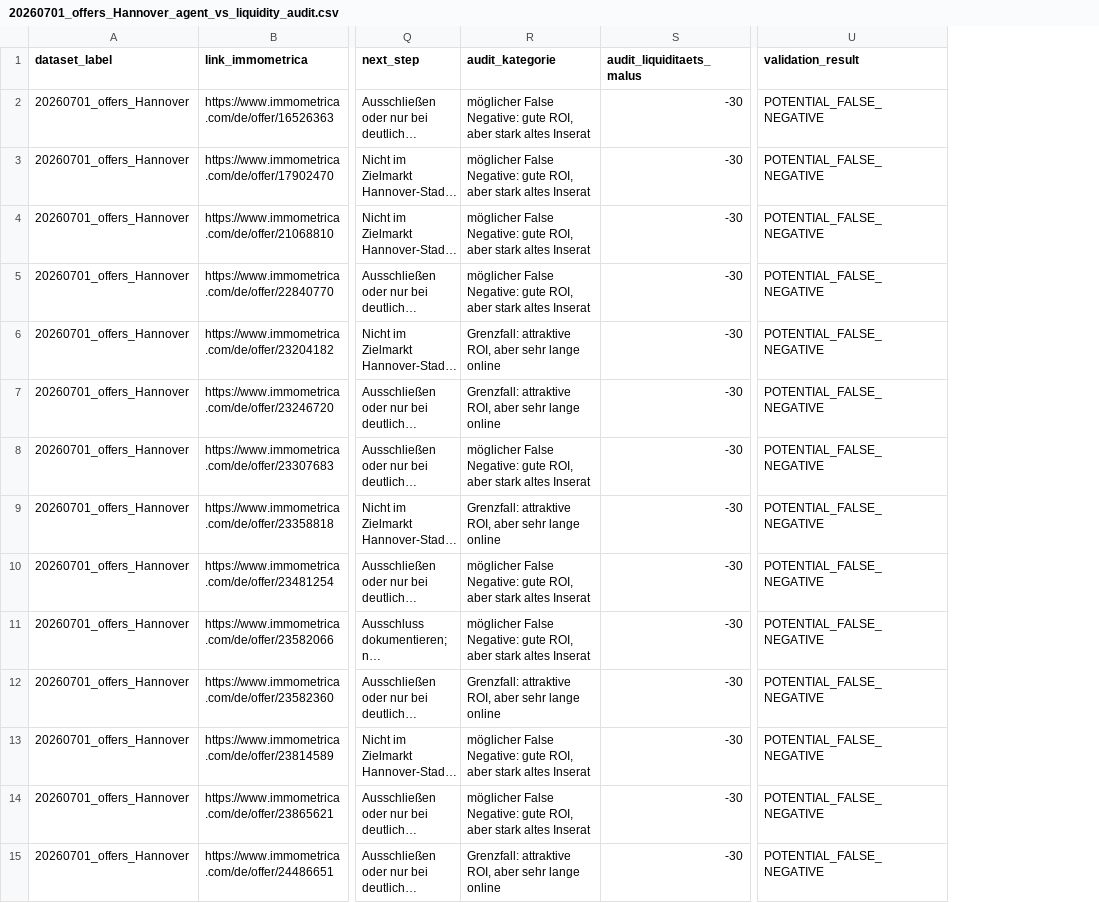
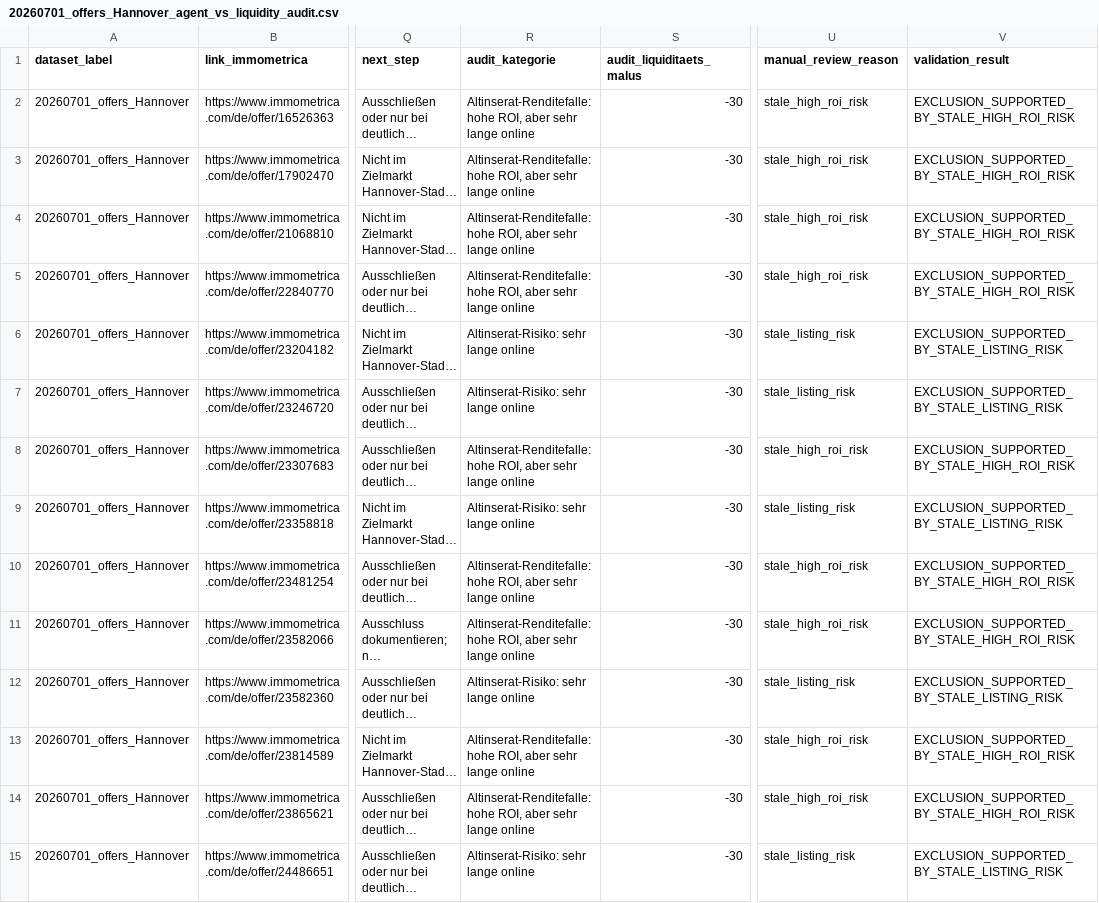
Before and after one commit to angie86-cmd/immobilien-agent, a CSV file: reports/20260701_offers_Hannover_agent_vs_liquidity_audit.csv, drawn as a sheet; only a part is shown, gaps mark what is left out; long unchanged cells end in …; addresses are those after the commit; the diff covers the shown part only; the diff names each change by its address in the sheet, - before the commit and + after, or states it on an @@ line.

Commit message:
Update agent v3.6 and validate Hannover stale listing logic

```diff
--- a/reports/20260701_offers_Hannover_agent_vs_liquidity_audit.csv
+++ b/reports/20260701_offers_Hannover_agent_vs_liquidity_audit.csv
+column U (manual_review_reason), rows 2-15: stale_high_roi_risk | stale_high_roi_risk | stale_high_roi_risk | stale_high_roi_risk | stale_listing_risk | stale_listing_risk | stale_high_roi_risk | stale_listing_risk | stale_high_roi_risk | stale_high_roi_risk | stale_listing_risk | stale_high_roi_risk | stale_high_roi_risk | stale_listing_risk
-R2:R5 (audit_kategorie): möglicher False Negative: gute ROI, aber stark altes Inserat
+R2:R5 (audit_kategorie): Altinserat-Renditefalle: hohe ROI, aber sehr lange online
-V2:V5 (validation_result): POTENTIAL_FALSE_NEGATIVE
+V2:V5 (validation_result): EXCLUSION_SUPPORTED_BY_STALE_HIGH_ROI_RISK
-R6:R7 (audit_kategorie): Grenzfall: attraktive ROI, aber sehr lange online
+R6:R7 (audit_kategorie): Altinserat-Risiko: sehr lange online
-V6:V7 (validation_result): POTENTIAL_FALSE_NEGATIVE
+V6:V7 (validation_result): EXCLUSION_SUPPORTED_BY_STALE_LISTING_RISK
-R8 (audit_kategorie): möglicher False Negative: gute ROI, aber stark altes Inserat
+R8 (audit_kategorie): Altinserat-Renditefalle: hohe ROI, aber sehr lange online
-V8 (validation_result): POTENTIAL_FALSE_NEGATIVE
+V8 (validation_result): EXCLUSION_SUPPORTED_BY_STALE_HIGH_ROI_RISK
-R9 (audit_kategorie): Grenzfall: attraktive ROI, aber sehr lange online
+R9 (audit_kategorie): Altinserat-Risiko: sehr lange online
-V9 (validation_result): POTENTIAL_FALSE_NEGATIVE
+V9 (validation_result): EXCLUSION_SUPPORTED_BY_STALE_LISTING_RISK
-R10:R11 (audit_kategorie): möglicher False Negative: gute ROI, aber stark altes Inserat
+R10:R11 (audit_kategorie): Altinserat-Renditefalle: hohe ROI, aber sehr lange online
-V10:V11 (validation_result): POTENTIAL_FALSE_NEGATIVE
+V10:V11 (validation_result): EXCLUSION_SUPPORTED_BY_STALE_HIGH_ROI_RISK
-R12 (audit_kategorie): Grenzfall: attraktive ROI, aber sehr lange online
+R12 (audit_kategorie): Altinserat-Risiko: sehr lange online
-V12 (validation_result): POTENTIAL_FALSE_NEGATIVE
+V12 (validation_result): EXCLUSION_SUPPORTED_BY_STALE_LISTING_RISK
-R13:R14 (audit_kategorie): möglicher False Negative: gute ROI, aber stark altes Inserat
+R13:R14 (audit_kategorie): Altinserat-Renditefalle: hohe ROI, aber sehr lange online
-V13:V14 (validation_result): POTENTIAL_FALSE_NEGATIVE
+V13:V14 (validation_result): EXCLUSION_SUPPORTED_BY_STALE_HIGH_ROI_RISK
-R15 (audit_kategorie): Grenzfall: attraktive ROI, aber sehr lange online
+R15 (audit_kategorie): Altinserat-Risiko: sehr lange online
-V15 (validation_result): POTENTIAL_FALSE_NEGATIVE
+V15 (validation_result): EXCLUSION_SUPPORTED_BY_STALE_LISTING_RISK
```
Also changed, not shown: 66 edited cells elsewhere in this file, reports/20260701_offers_Hannover_liquidity_audit.csv, 7 other files.
